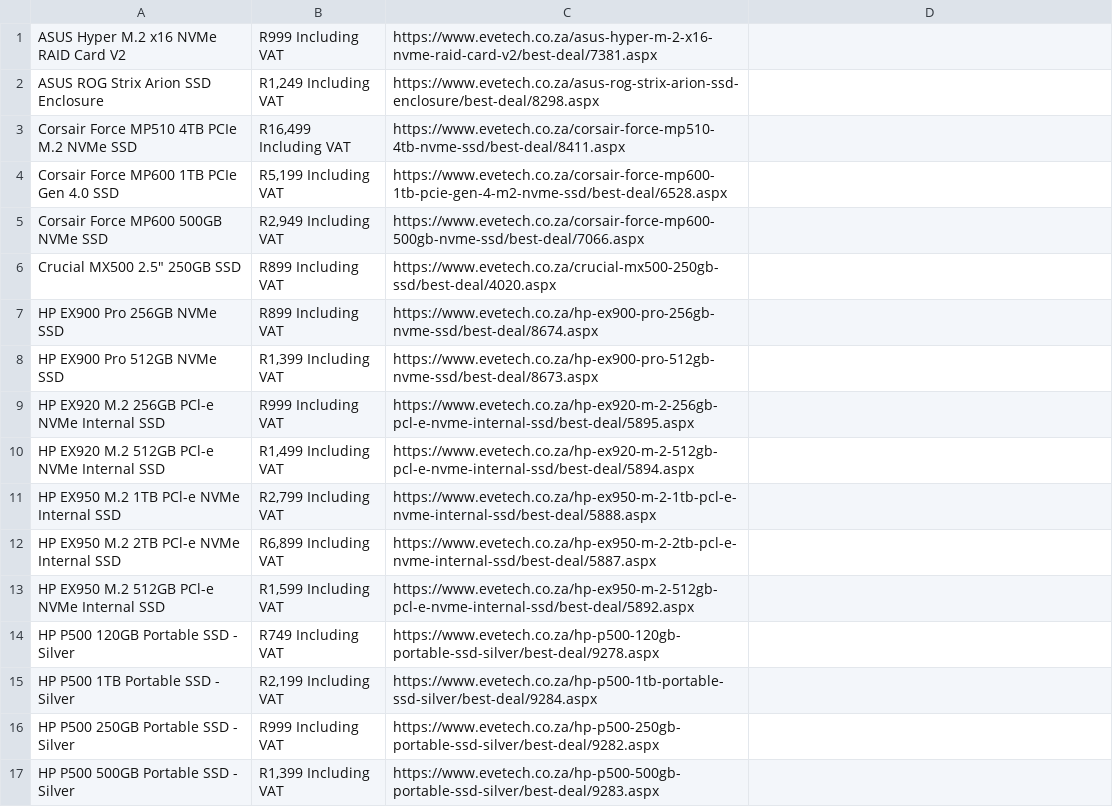
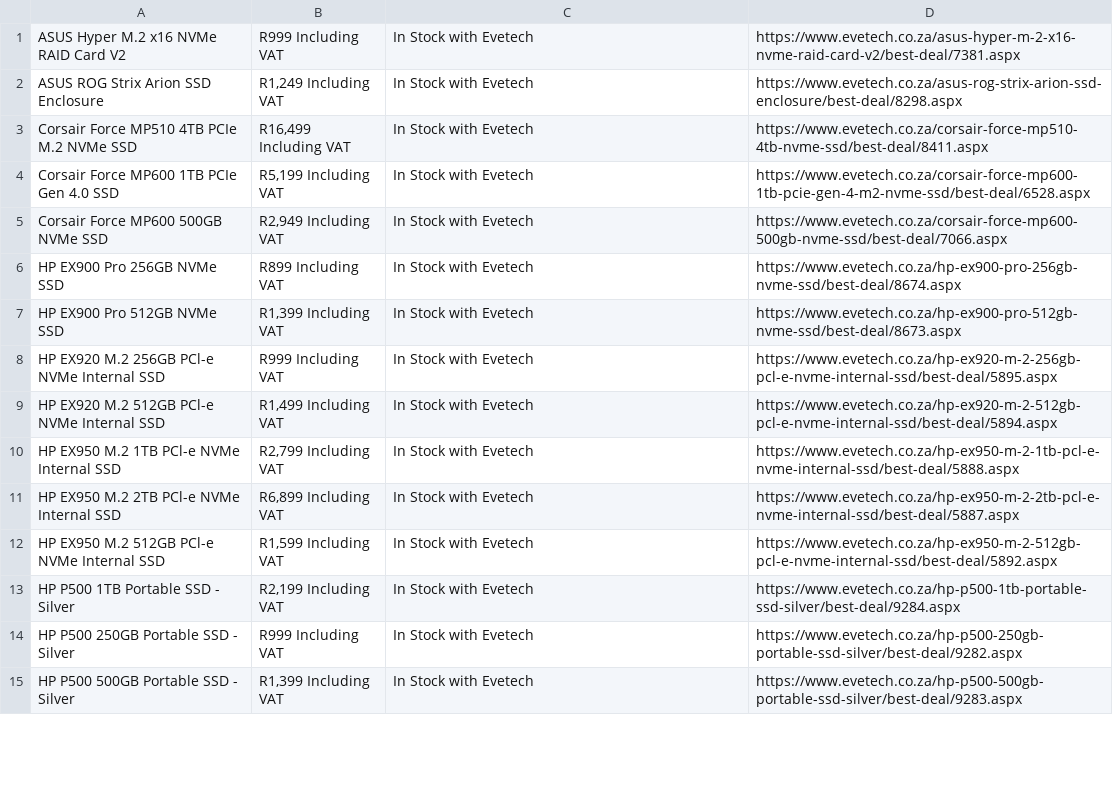
Before and after one commit to Shaun-Jonker/Python-Projects, a CSV file: component_prices/SSD.csv, drawn as a sheet; only a part is shown; the diff covers the shown part only.

```diff
--- a/component_prices/SSD.csv
+++ b/component_prices/SSD.csv
@@ -1,17 +1,15 @@
-ASUS Hyper M.2 x16 NVMe RAID Card V2,R999 Including VAT,https://www.evetech.co.za/asus-hyper-m-2-x16-nvme-raid-card-v2/best-deal/7381.aspx
-ASUS ROG Strix Arion SSD Enclosure,"R1,249 Including VAT",https://www.evetech.co.za/asus-rog-strix-arion-ssd-enclosure/best-deal/8298.aspx
-Corsair Force MP510 4TB PCIe M.2 NVMe SSD,"R16,499 Including VAT",https://www.evetech.co.za/corsair-force-mp510-4tb-nvme-ssd/best-deal/8411.aspx
-Corsair Force MP600 1TB PCIe Gen 4.0 SSD,"R5,199 Including VAT",https://www.evetech.co.za/corsair-force-mp600-1tb-pcie-gen-4-m2-nvme-ssd/best-deal/6528.aspx
-Corsair Force MP600 500GB NVMe SSD,"R2,949 Including VAT",https://www.evetech.co.za/corsair-force-mp600-500gb-nvme-ssd/best-deal/7066.aspx
-"Crucial MX500 2.5"" 250GB SSD",R899 Including VAT,https://www.evetech.co.za/crucial-mx500-250gb-ssd/best-deal/4020.aspx
-HP EX900 Pro 256GB NVMe SSD,R899 Including VAT,https://www.evetech.co.za/hp-ex900-pro-256gb-nvme-ssd/best-deal/8674.aspx
-HP EX900 Pro 512GB NVMe SSD,"R1,399 Including VAT",https://www.evetech.co.za/hp-ex900-pro-512gb-nvme-ssd/best-deal/8673.aspx
-HP EX920 M.2 256GB PCl-e NVMe Internal SSD,R999 Including VAT,https://www.evetech.co.za/hp-ex920-m-2-256gb-pcl-e-nvme-internal-ssd/best-deal/5895.aspx
-HP EX920 M.2 512GB PCl-e NVMe Internal SSD,"R1,499 Including VAT",https://www.evetech.co.za/hp-ex920-m-2-512gb-pcl-e-nvme-internal-ssd/best-deal/5894.aspx
-HP EX950 M.2 1TB PCl-e NVMe Internal SSD,"R2,799 Including VAT",https://www.evetech.co.za/hp-ex950-m-2-1tb-pcl-e-nvme-internal-ssd/best-deal/5888.aspx
-HP EX950 M.2 2TB PCl-e NVMe Internal SSD,"R6,899 Including VAT",https://www.evetech.co.za/hp-ex950-m-2-2tb-pcl-e-nvme-internal-ssd/best-deal/5887.aspx
-HP EX950 M.2 512GB PCl-e NVMe Internal SSD,"R1,599 Including VAT",https://www.evetech.co.za/hp-ex950-m-2-512gb-pcl-e-nvme-internal-ssd/best-deal/5892.aspx
-HP P500 120GB Portable SSD - Silver,R749 Including VAT,https://www.evetech.co.za/hp-p500-120gb-portable-ssd-silver/best-deal/9278.aspx
-HP P500 1TB Portable SSD - Silver,"R2,199 Including VAT",https://www.evetech.co.za/hp-p500-1tb-portable-ssd-silver/best-deal/9284.aspx
-HP P500 250GB Portable SSD - Silver,R999 Including VAT,https://www.evetech.co.za/hp-p500-250gb-portable-ssd-silver/best-deal/9282.aspx
-HP P500 500GB Portable SSD - Silver,"R1,399 Including VAT",https://www.evetech.co.za/hp-p500-500gb-portable-ssd-silver/best-deal/9283.aspx
+ASUS Hyper M.2 x16 NVMe RAID Card V2,R999 Including VAT,In Stock with Evetech,https://www.evetech.co.za/asus-hyper-m-2-x16-nvme-raid-card-v2/best-deal/7381.aspx
+ASUS ROG Strix Arion SSD Enclosure,"R1,249 Including VAT",In Stock with Evetech,https://www.evetech.co.za/asus-rog-strix-arion-ssd-enclosure/best-deal/8298.aspx
+Corsair Force MP510 4TB PCIe M.2 NVMe SSD,"R16,499 Including VAT",In Stock with Evetech,https://www.evetech.co.za/corsair-force-mp510-4tb-nvme-ssd/best-deal/8411.aspx
+Corsair Force MP600 1TB PCIe Gen 4.0 SSD,"R5,199 Including VAT",In Stock with Evetech,https://www.evetech.co.za/corsair-force-mp600-1tb-pcie-gen-4-m2-nvme-ssd/best-deal/6528.aspx
+Corsair Force MP600 500GB NVMe SSD,"R2,949 Including VAT",In Stock with Evetech,https://www.evetech.co.za/corsair-force-mp600-500gb-nvme-ssd/best-deal/7066.aspx
+HP EX900 Pro 256GB NVMe SSD,R899 Including VAT,In Stock with Evetech,https://www.evetech.co.za/hp-ex900-pro-256gb-nvme-ssd/best-deal/8674.aspx
+HP EX900 Pro 512GB NVMe SSD,"R1,399 Including VAT",In Stock with Evetech,https://www.evetech.co.za/hp-ex900-pro-512gb-nvme-ssd/best-deal/8673.aspx
+HP EX920 M.2 256GB PCl-e NVMe Internal SSD,R999 Including VAT,In Stock with Evetech,https://www.evetech.co.za/hp-ex920-m-2-256gb-pcl-e-nvme-internal-ssd/best-deal/5895.aspx
+HP EX920 M.2 512GB PCl-e NVMe Internal SSD,"R1,499 Including VAT",In Stock with Evetech,https://www.evetech.co.za/hp-ex920-m-2-512gb-pcl-e-nvme-internal-ssd/best-deal/5894.aspx
+HP EX950 M.2 1TB PCl-e NVMe Internal SSD,"R2,799 Including VAT",In Stock with Evetech,https://www.evetech.co.za/hp-ex950-m-2-1tb-pcl-e-nvme-internal-ssd/best-deal/5888.aspx
+HP EX950 M.2 2TB PCl-e NVMe Internal SSD,"R6,899 Including VAT",In Stock with Evetech,https://www.evetech.co.za/hp-ex950-m-2-2tb-pcl-e-nvme-internal-ssd/best-deal/5887.aspx
+HP EX950 M.2 512GB PCl-e NVMe Internal SSD,"R1,599 Including VAT",In Stock with Evetech,https://www.evetech.co.za/hp-ex950-m-2-512gb-pcl-e-nvme-internal-ssd/best-deal/5892.aspx
+HP P500 1TB Portable SSD - Silver,"R2,199 Including VAT",In Stock with Evetech,https://www.evetech.co.za/hp-p500-1tb-portable-ssd-silver/best-deal/9284.aspx
+HP P500 250GB Portable SSD - Silver,R999 Including VAT,In Stock with Evetech,https://www.evetech.co.za/hp-p500-250gb-portable-ssd-silver/best-deal/9282.aspx
+HP P500 500GB Portable SSD - Silver,"R1,399 Including VAT",In Stock with Evetech,https://www.evetech.co.za/hp-p500-500gb-portable-ssd-silver/best-deal/9283.aspx
```
Also changed, not shown: 5 removed rows and 88 edited cells elsewhere in this file, 1 other file.
